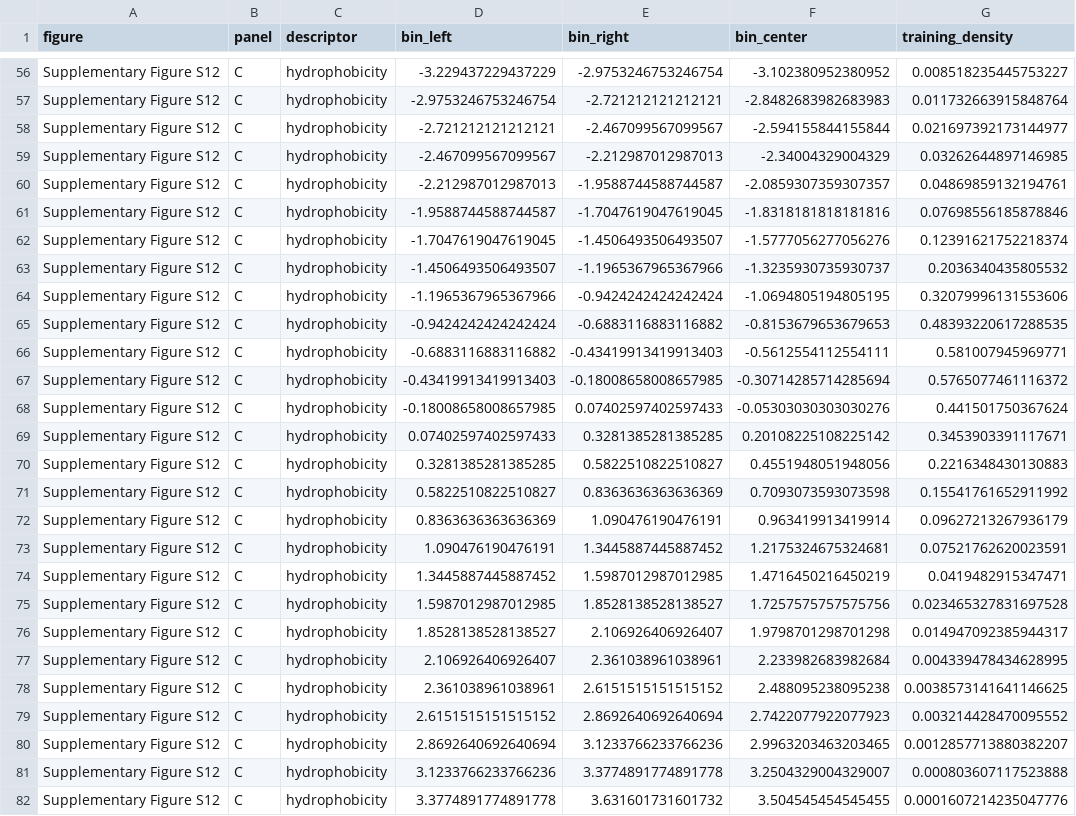
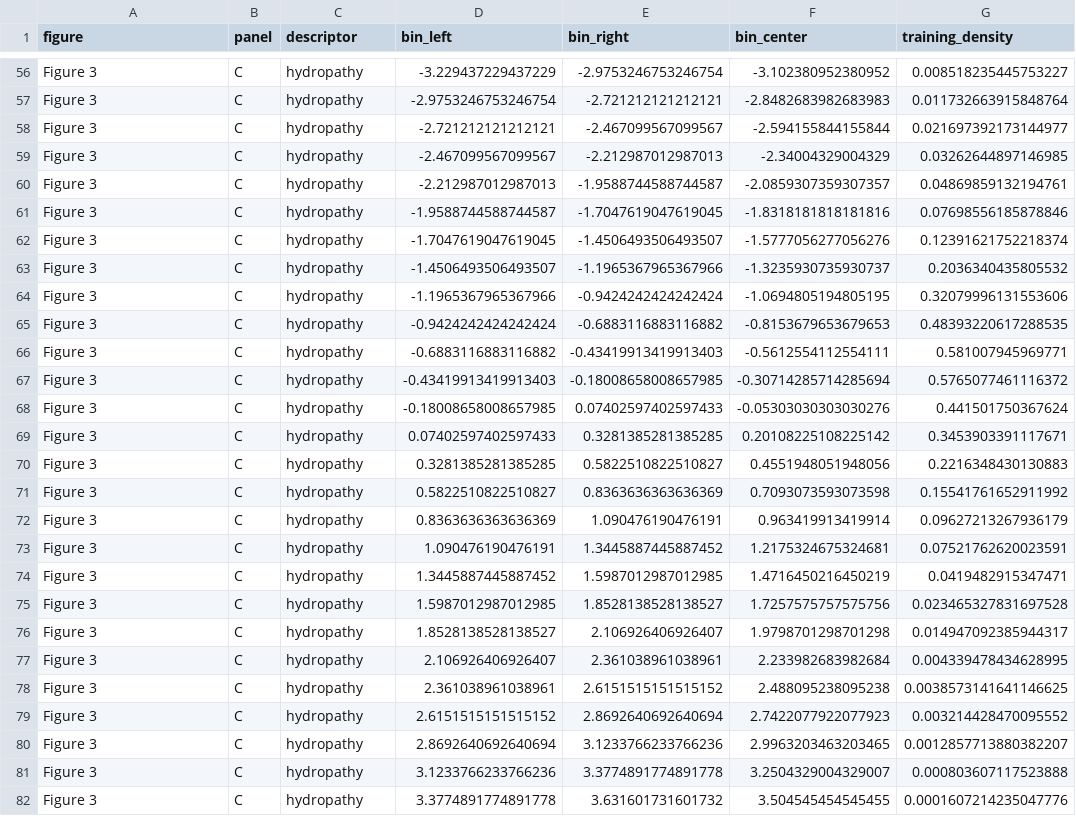
Before and after one commit to mohamed9-art/OncoPep, a CSV file: results/source_data/all data/Figure_3_descriptor_support_source_data_all_panels.csv, drawn as a sheet; only a part is shown, gaps mark what is left out; the diff covers the shown part only; the diff names each change by its address in the sheet, - before the commit and + after, or states it on an @@ line.

Commit message:
Synchronize Figure 3 descriptor metadata and release checksums

```diff
--- a/results/source_data/all data/Figure_3_descriptor_support_source_data_all_panels.csv
+++ b/results/source_data/all data/Figure_3_descriptor_support_source_data_all_panels.csv
-A56:A82 (figure): Supplementary Figure S12
+A56:A82 (figure): Figure 3
-C56:C82 (descriptor): hydrophobicity
+C56:C82 (descriptor): hydropathy
```
Also changed, not shown: 115 edited cells elsewhere in this file, 2 other files.
